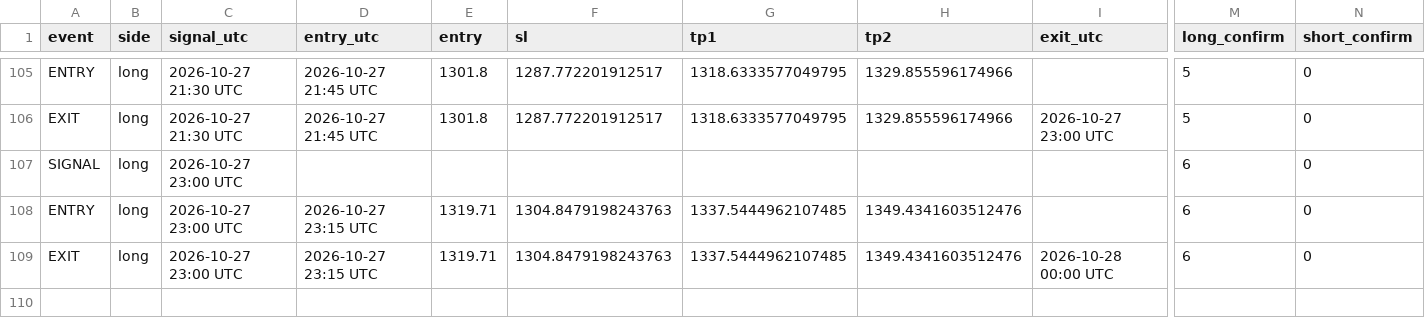
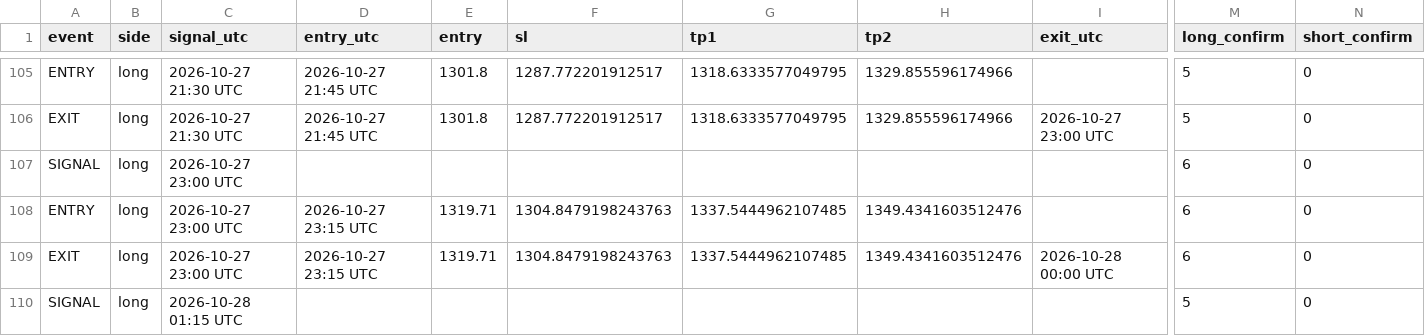
Before and after one commit to XXX110700/zec-forward-paper, a CSV file: zec_v63_trades.csv, drawn as a sheet; only a part is shown, gaps mark what is left out; rows hold the shown columns only; the diff names each change by its address in the sheet, - before the commit and + after, or states it on an @@ line.

```diff
--- a/zec_v63_trades.csv
+++ b/zec_v63_trades.csv
+row 110: SIGNAL | long | 2026-10-28 01:15 UTC |  |  |  |  |  |  | 5 | 0
```
Also changed, not shown: 1 other file.
